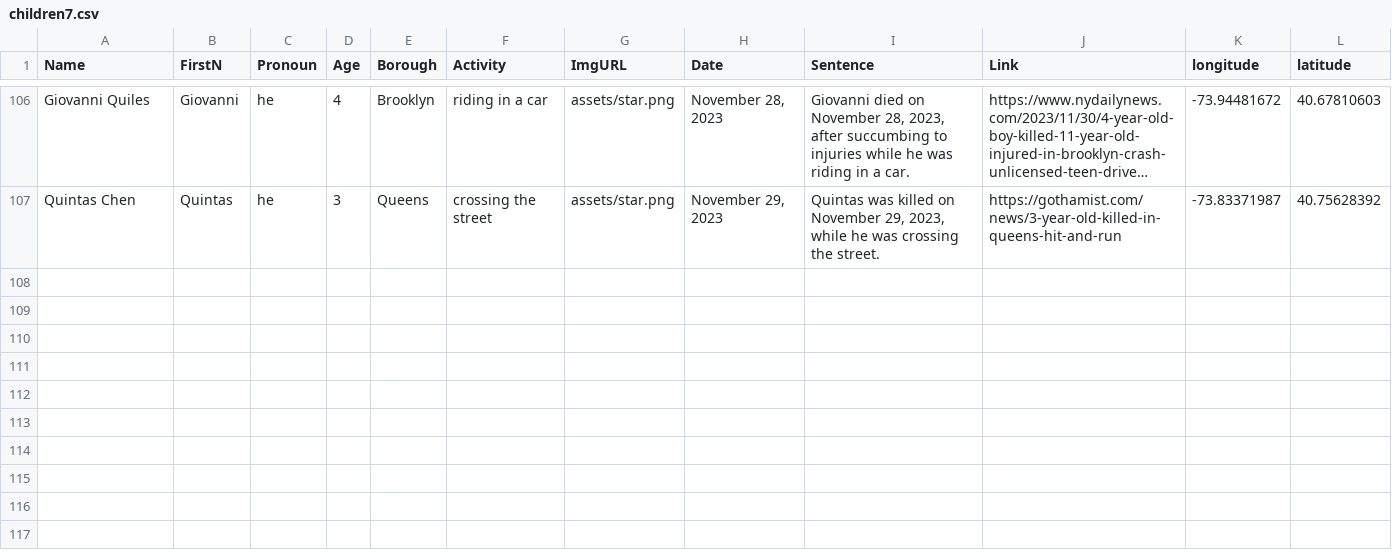
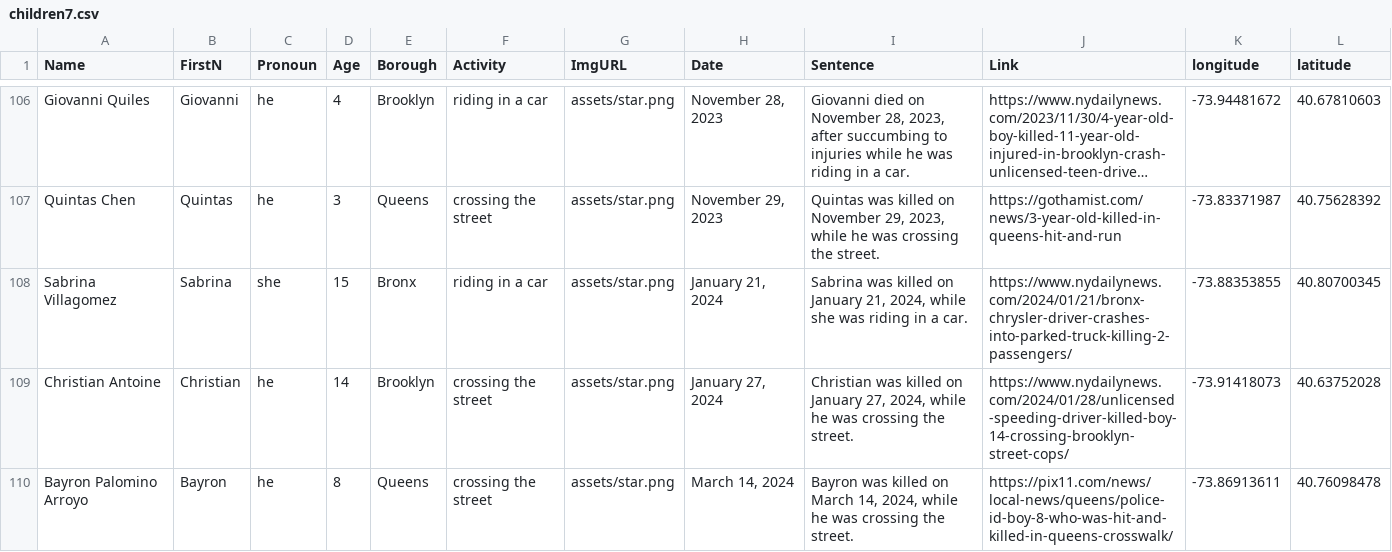
Before and after one commit to TransportationAlternatives/projects.transalt.org, a CSV file: _data/children7.csv, drawn as a sheet; only a part is shown, gaps mark what is left out; long unchanged cells end in …; the diff names each change by its address in the sheet, - before the commit and + after, or states it on an @@ line.

Commit message:
Add files via upload

```diff
--- a/_data/children7.csv
+++ b/_data/children7.csv
+row 108: Sabrina Villagomez | Sabrina | she | 15 | Bronx | riding in a car | assets/star.png | January 21, 2024 | Sabrina was killed on January 21, 2024, while she was riding in a car. | https://www.nydailynews.com/2024/01/21/bronx-chrysler-driver-crashes-into-parked-truck-killing-2-passengers/ | -73.88353855 | 40.80700345
+row 109: Christian Antoine | Christian | he | 14 | Brooklyn | crossing the street | assets/star.png | January 27, 2024 | Christian was killed on January 27, 2024, while he was crossing the street. | https://www.nydailynews.com/2024/01/28/unlicensed-speeding-driver-killed-boy-14-crossing-brooklyn-street-cops/ | -73.91418073 | 40.63752028
+row 110: Bayron Palomino Arroyo | Bayron | he | 8 | Queens | crossing the street | assets/star.png | March 14, 2024 | Bayron was killed on March 14, 2024, while he was crossing the street. | https://pix11.com/news/local-news/queens/police-id-boy-8-who-was-hit-and-killed-in-queens-crosswalk/ | -73.86913611 | 40.76098478
```
